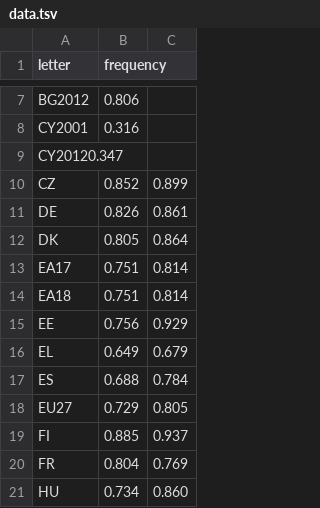
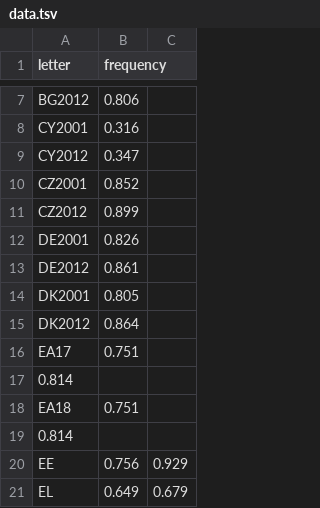
Before and after one commit to MiHiHo/MiHiHo.github.io, a TSV file: data.tsv, drawn as a sheet; only a part is shown, gaps mark what is left out; the shorter side is filled out with more unchanged rows.

```diff
--- a/data.tsv
+++ b/data.tsv
@@ -8,8 +8,13 @@ BG2012 	0.806
 CY2001	0.316 	
-CY20120.347
-CZ	0.852 	0.899
-DE	0.826 	0.861
-DK	0.805 	0.864
-EA17	0.751 	0.814
-EA18	0.751 	0.814
+CY2012	0.347
+CZ2001	0.852 	
+CZ2012	0.899
+DE2001	0.826 	
+DE2012	0.861
+DK2001	0.805 	
+DK2012	0.864
+EA17	0.751 	
+0.814
+EA18	0.751 	
+0.814
 EE	0.756 	0.929
```
Also changed, not shown: 1 other file.
